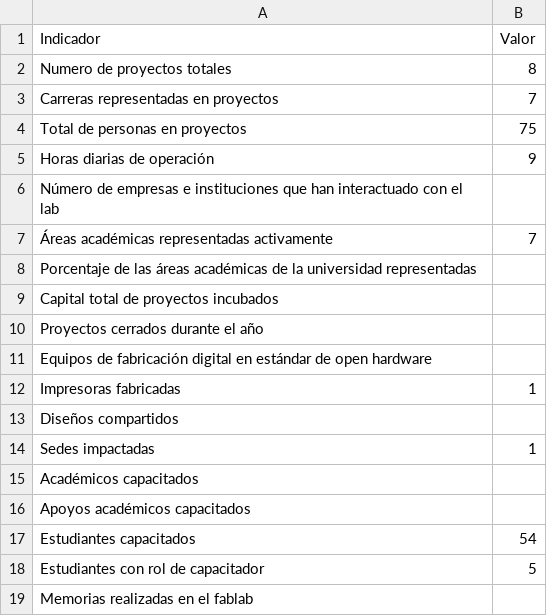
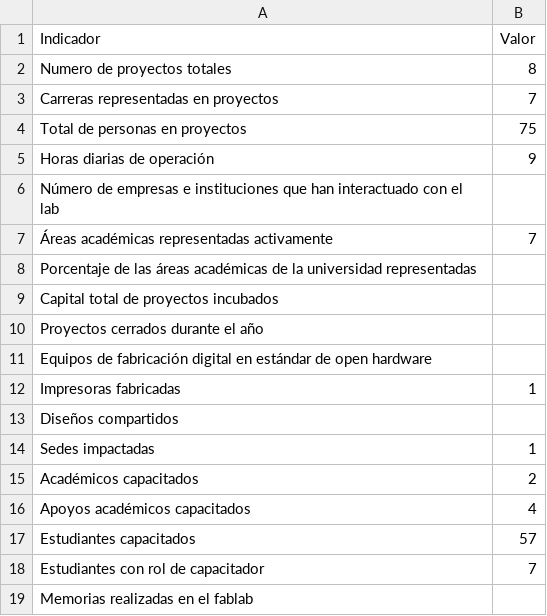
Before and after one commit to FabLabUTFSM/fusm_usage_report, a CSV file: data/indicadores_calidad.csv, drawn as a sheet.

Commit message:
corrección indicadores y hoja de estilos

```diff
--- a/data/indicadores_calidad.csv
+++ b/data/indicadores_calidad.csv
@@ -14,6 +14,6 @@ Diseños compartidos,
 Sedes impactadas,1
-Académicos capacitados,
-Apoyos académicos capacitados,
-Estudiantes capacitados,54
-Estudiantes con rol de capacitador,5
+Académicos capacitados,2
+Apoyos académicos capacitados,4
+Estudiantes capacitados,57
+Estudiantes con rol de capacitador,7
 Memorias realizadas en el fablab,
```
Also changed, not shown: 1 other file.
